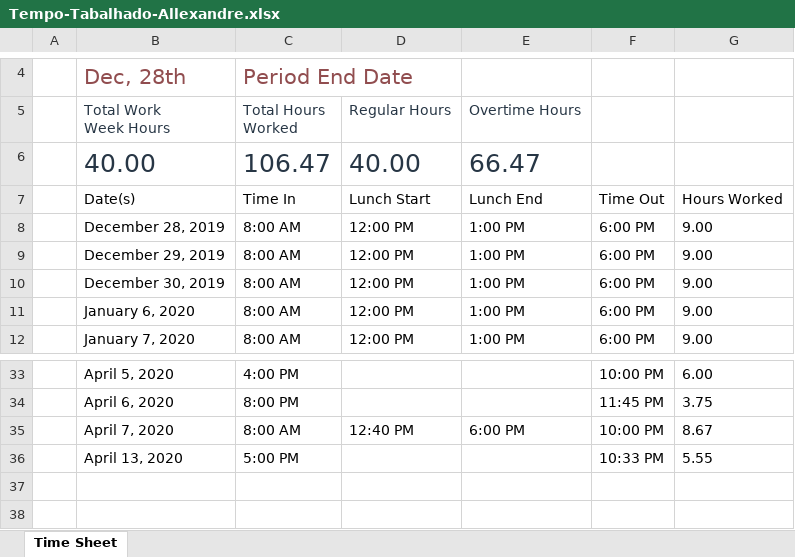
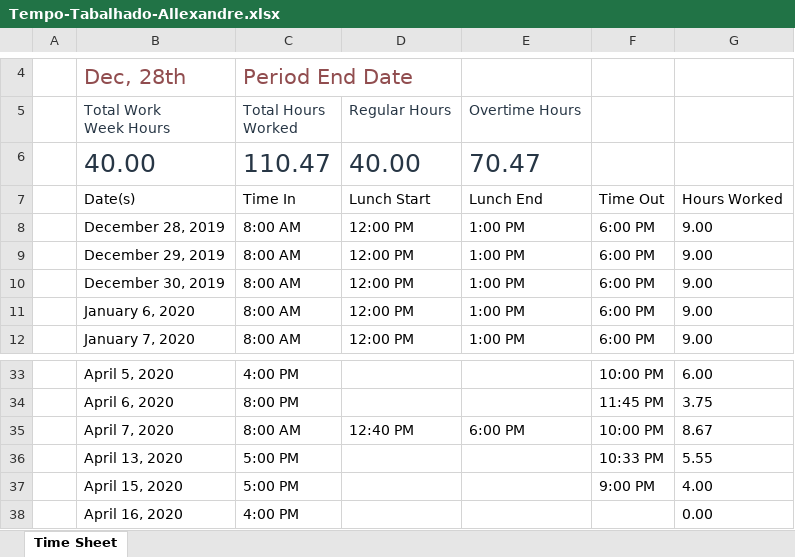
Before and after one commit to les-prp-uespi/ceres, an Excel workbook: app/Tempo-Tabalhado-Allexandre.xlsx, sheet Time Sheet, drawn as a sheet; only a part is shown, gaps mark what is left out; values as stored, in another font and other column widths than the file's, no borders; table styles not drawn; the diff names each change by its address in the sheet, - before the commit and + after, or states it on an @@ line.

```diff
--- a/app/Tempo-Tabalhado-Allexandre.xlsx (sheet Time Sheet)
+++ b/app/Tempo-Tabalhado-Allexandre.xlsx (sheet Time Sheet)
-C6: 106.47
+C6: 110.47
-E6: 66.47
+E6: 70.47
+row 37:  | April 15, 2020 | 5:00 PM |  |  | 9:00 PM | 4.00
+row 38:  | April 16, 2020 | 4:00 PM |  |  |  | 0.00
```
Also changed, not shown: 21 other files.
